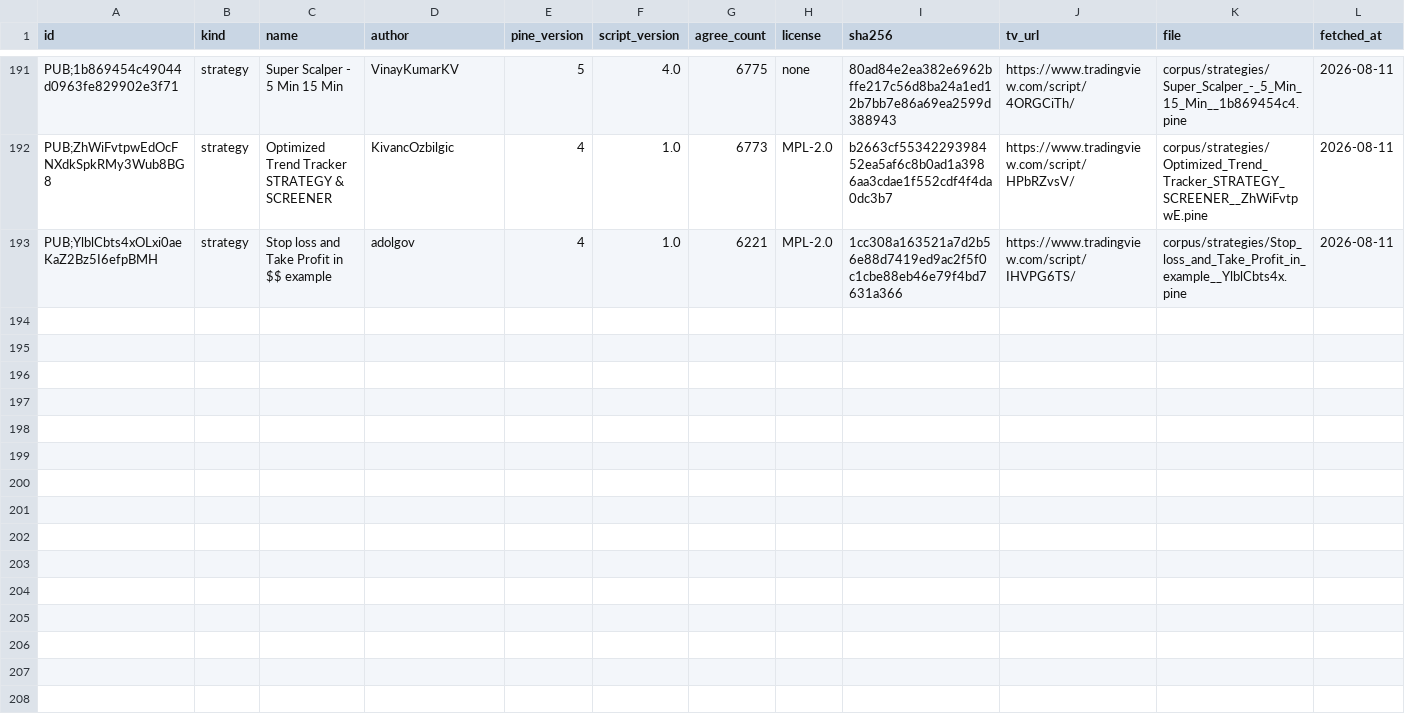
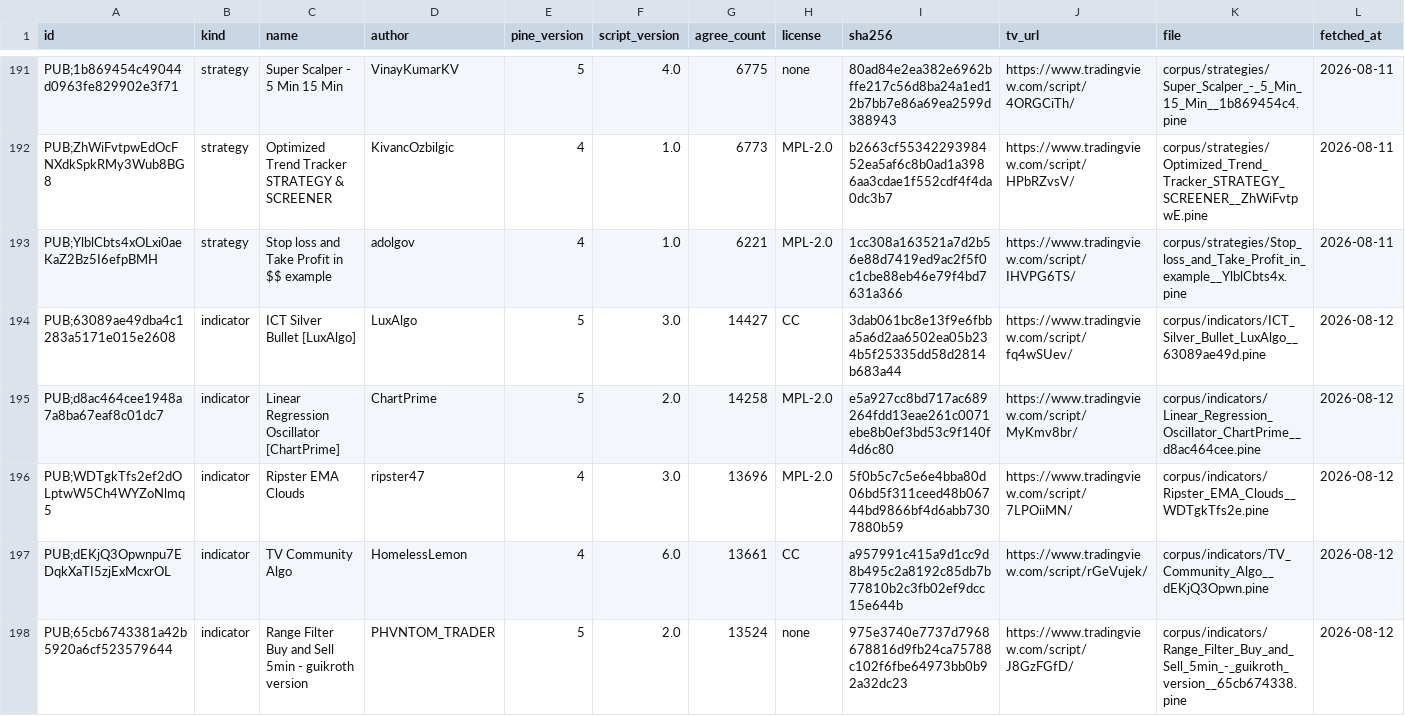
Before and after one commit to PyneSys/pyne-in-the-wild, a CSV file: corpus/manifest.csv, drawn as a sheet; only a part is shown, gaps mark what is left out; rows hold the shown columns only; the diff covers the shown part only; the diff names each change by its address in the sheet, - before the commit and + after, or states it on an @@ line.

```diff
--- a/corpus/manifest.csv
+++ b/corpus/manifest.csv
+row 194: PUB;63089ae49dba4c1283a5171e015e2608 | indicator | ICT Silver Bullet [LuxAlgo] | LuxAlgo | 5 | 3.0 | 14427 | CC | 3dab061bc8e13f9e6fbba5a6d2aa6502ea05b234b5f25335dd58d2814b683a44 | https://www.tradingview.com/script/fq4wSUev/ | corpus/indicators/ICT_Silver_Bullet_LuxAlgo__63089ae49d.pine | 2026-08-12
+row 195: PUB;d8ac464cee1948a7a8ba67eaf8c01dc7 | indicator | Linear Regression Oscillator [ChartPrime] | ChartPrime | 5 | 2.0 | 14258 | MPL-2.0 | e5a927cc8bd717ac689264fdd13eae261c0071ebe8b0ef3bd53c9f140f4d6c80 | https://www.tradingview.com/script/MyKmv8br/ | corpus/indicators/Linear_Regression_Oscillator_ChartPrime__d8ac464cee.pine | 2026-08-12
+row 196: PUB;WDTgkTfs2ef2dOLptwW5Ch4WYZoNlmq5 | indicator | Ripster EMA Clouds | ripster47 | 4 | 3.0 | 13696 | MPL-2.0 | 5f0b5c7c5e6e4bba80d06bd5f311ceed48b06744bd9866bf4d6abb7307880b59 | https://www.tradingview.com/script/7LPOiiMN/ | corpus/indicators/Ripster_EMA_Clouds__WDTgkTfs2e.pine | 2026-08-12
+row 197: PUB;dEKjQ3Opwnpu7EDqkXaTI5zjExMcxrOL | indicator | TV Community Algo | HomelessLemon | 4 | 6.0 | 13661 | CC | a957991c415a9d1cc9d8b495c2a8192c85db7b77810b2c3fb02ef9dcc15e644b | https://www.tradingview.com/script/rGeVujek/ | corpus/indicators/TV_Community_Algo__dEKjQ3Opwn.pine | 2026-08-12
+row 198: PUB;65cb6743381a42b5920a6cf523579644 | indicator | Range Filter Buy and Sell 5min - guikroth version | PHVNTOM_TRADER | 5 | 2.0 | 13524 | none | 975e3740e7737d7968678816d9fb24ca75788c102f6fbe64973bb0b92a32dc23 | https://www.tradingview.com/script/J8GzFGfD/ | corpus/indicators/Range_Filter_Buy_and_Sell_5min_-_guikroth_version__65cb674338.pine | 2026-08-12
```
Also changed, not shown: 5 added rows elsewhere in this file, results/results.csv, 12 other files.
